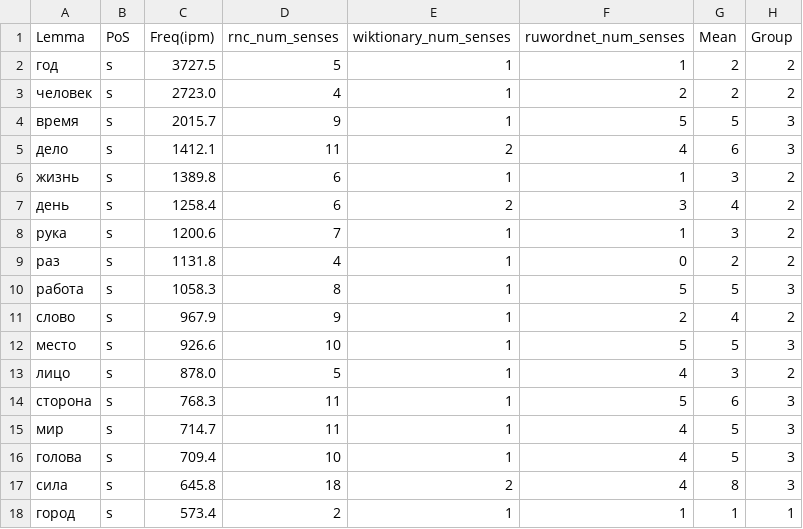
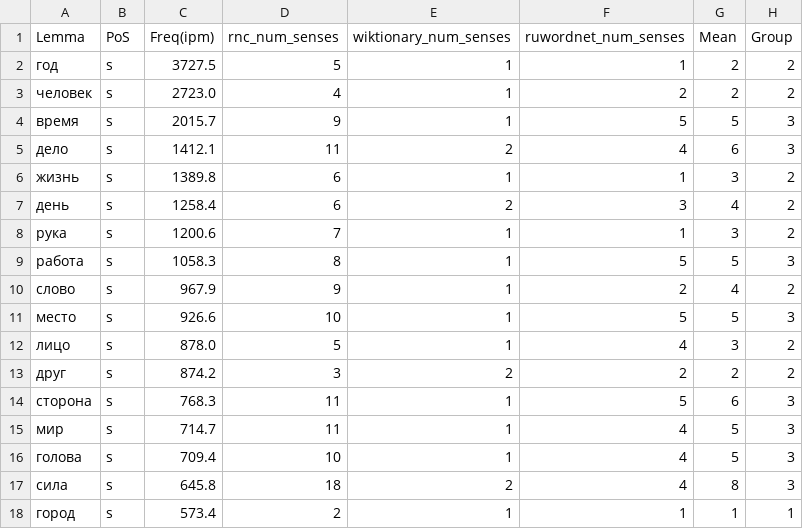
Before and after one commit to kategavrishina/sem_cluster, a TSV file: target_words/target_words.tsv, drawn as a sheet; only a part is shown.

Commit message:
Delete "раз", add "друг" to target words

```diff
--- a/target_words/target_words.tsv
+++ b/target_words/target_words.tsv
@@ -8,3 +8,2 @@ Lemma	PoS	Freq(ipm)	rnc_num_senses	wiktionary_num_senses	ruwordnet_num_senses	Me
 рука	s	1200.6	7	1	1	3	2
-раз	s	1131.8	4	1	0	2	2
 работа	s	1058.3	8	1	5	5	3
@@ -13,2 +12,3 @@ Lemma	PoS	Freq(ipm)	rnc_num_senses	wiktionary_num_senses	ruwordnet_num_senses	Me
 лицо	s	878.0	5	1	4	3	2
+друг	s	874.2	3	2	2	2	2
 сторона	s	768.3	11	1	5	6	3
```
